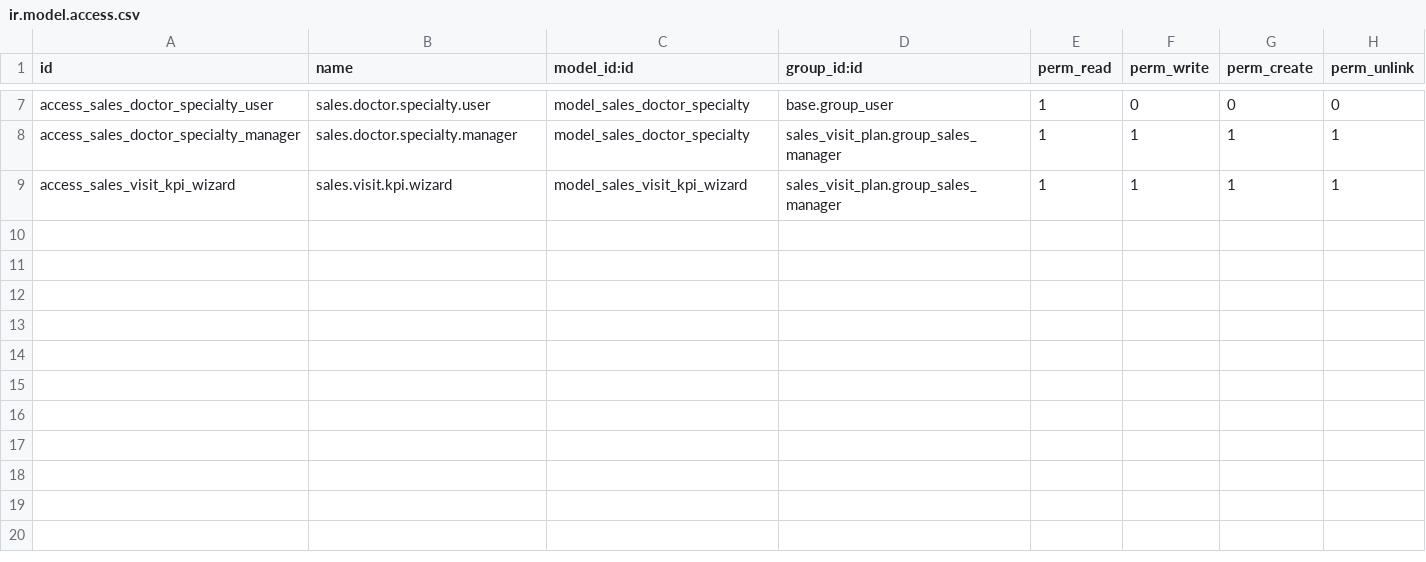
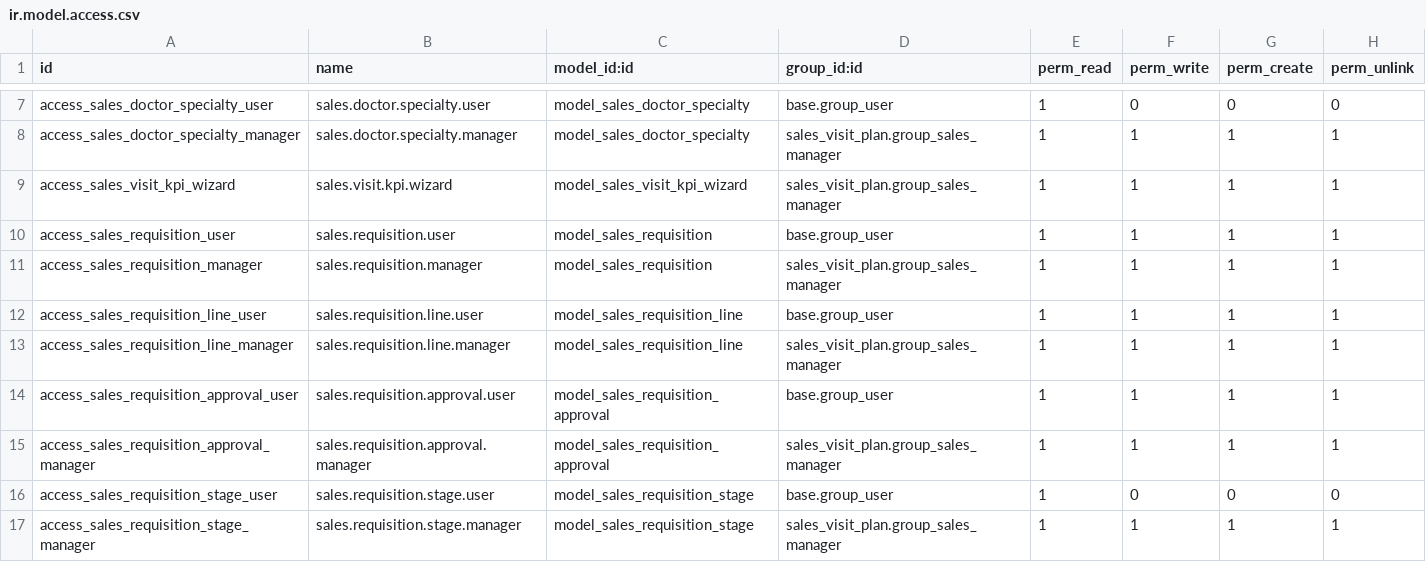
Before and after one commit to SamehAbdelAlYoussef/msolutions_custom, a CSV file: sales_visit_plan/security/ir.model.access.csv, drawn as a sheet; only a part is shown, gaps mark what is left out; the diff names each change by its address in the sheet, - before the commit and + after, or states it on an @@ line.

```diff
--- a/sales_visit_plan/security/ir.model.access.csv
+++ b/sales_visit_plan/security/ir.model.access.csv
+row 10: access_sales_requisition_user | sales.requisition.user | model_sales_requisition | base.group_user | 1 | 1 | 1 | 1
+row 11: access_sales_requisition_manager | sales.requisition.manager | model_sales_requisition | sales_visit_plan.group_sales_manager | 1 | 1 | 1 | 1
+row 12: access_sales_requisition_line_user | sales.requisition.line.user | model_sales_requisition_line | base.group_user | 1 | 1 | 1 | 1
+row 13: access_sales_requisition_line_manager | sales.requisition.line.manager | model_sales_requisition_line | sales_visit_plan.group_sales_manager | 1 | 1 | 1 | 1
+row 14: access_sales_requisition_approval_user | sales.requisition.approval.user | model_sales_requisition_approval | base.group_user | 1 | 1 | 1 | 1
+row 15: access_sales_requisition_approval_manager | sales.requisition.approval.manager | model_sales_requisition_approval | sales_visit_plan.group_sales_manager | 1 | 1 | 1 | 1
+row 16: access_sales_requisition_stage_user | sales.requisition.stage.user | model_sales_requisition_stage | base.group_user | 1 | 0 | 0 | 0
+row 17: access_sales_requisition_stage_manager | sales.requisition.stage.manager | model_sales_requisition_stage | sales_visit_plan.group_sales_manager | 1 | 1 | 1 | 1
```
Also changed, not shown: 3 other files.
